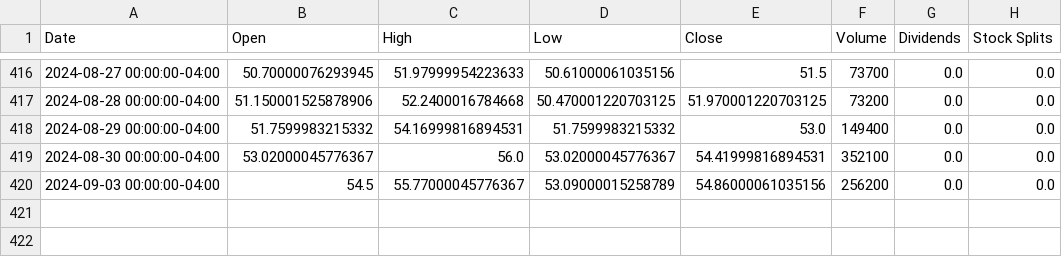
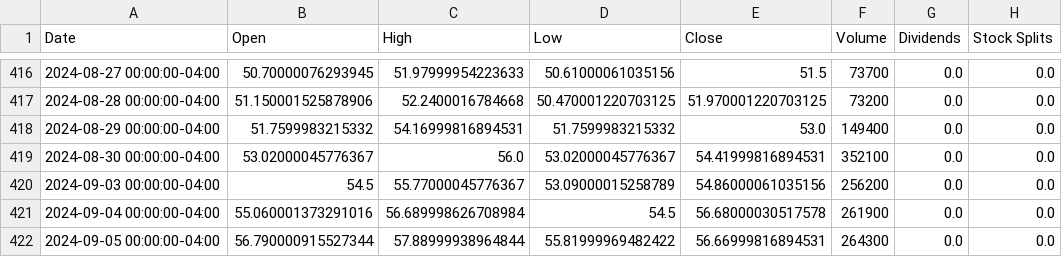
Before and after one commit to No-Country-simulation/c20-71-n-data-bi, a CSV file: datasets/pampa_energía_historical_data.csv, drawn as a sheet; only a part is shown, gaps mark what is left out.

```diff
--- a/datasets/pampa_energía_historical_data.csv
+++ b/datasets/pampa_energía_historical_data.csv
@@ -420 +420,3 @@ Date,Open,High,Low,Close,Volume,Dividends,Stock Splits
 2024-09-03 00:00:00-04:00,54.5,55.77000045776367,53.09000015258789,54.86000061035156,256200,0.0,0.0
+2024-09-04 00:00:00-04:00,55.060001373291016,56.689998626708984,54.5,56.68000030517578,261900,0.0,0.0
+2024-09-05 00:00:00-04:00,56.790000915527344,57.88999938964844,55.81999969482422,56.66999816894531,264300,0.0,0.0
```
Also changed, not shown: datasets/ypf_historical_data.csv, 54 other files.
